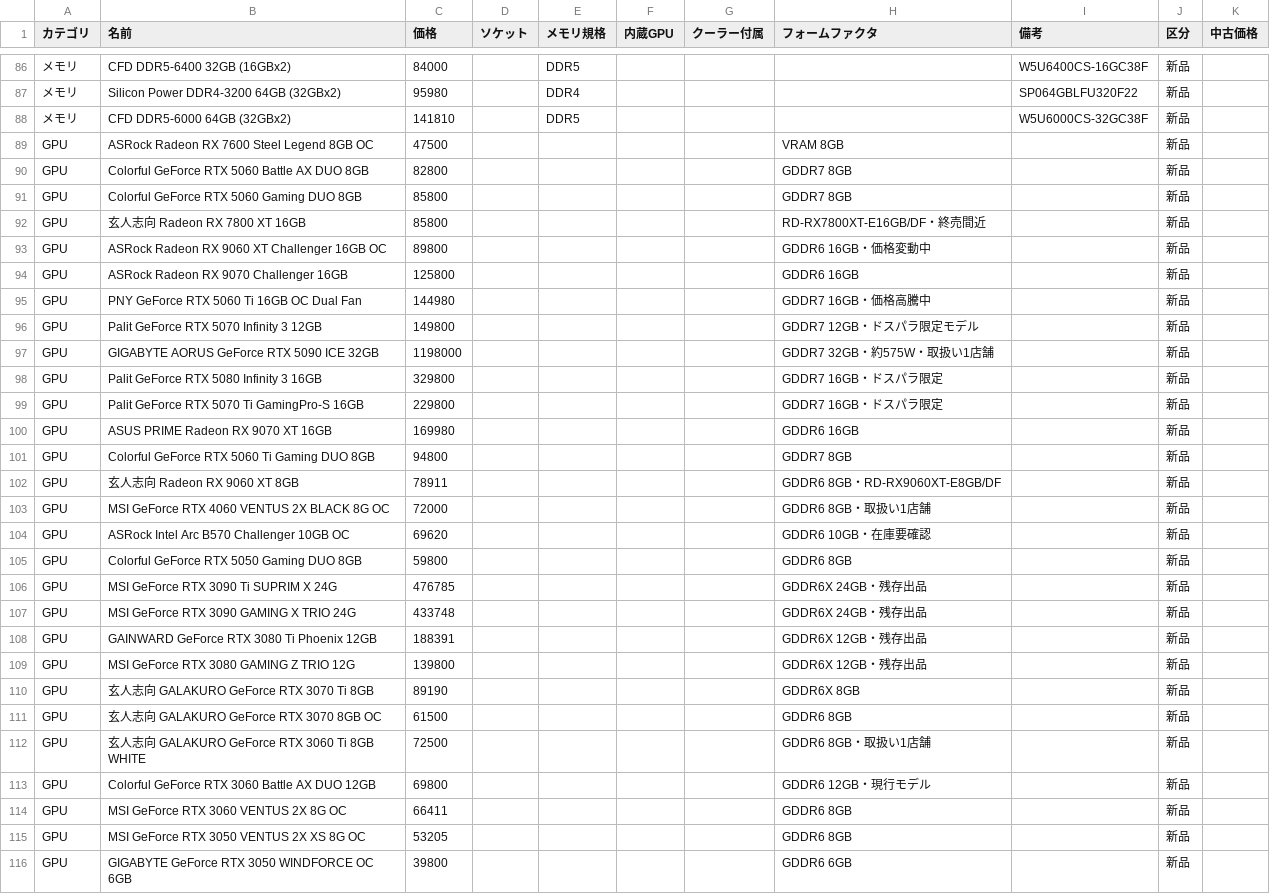
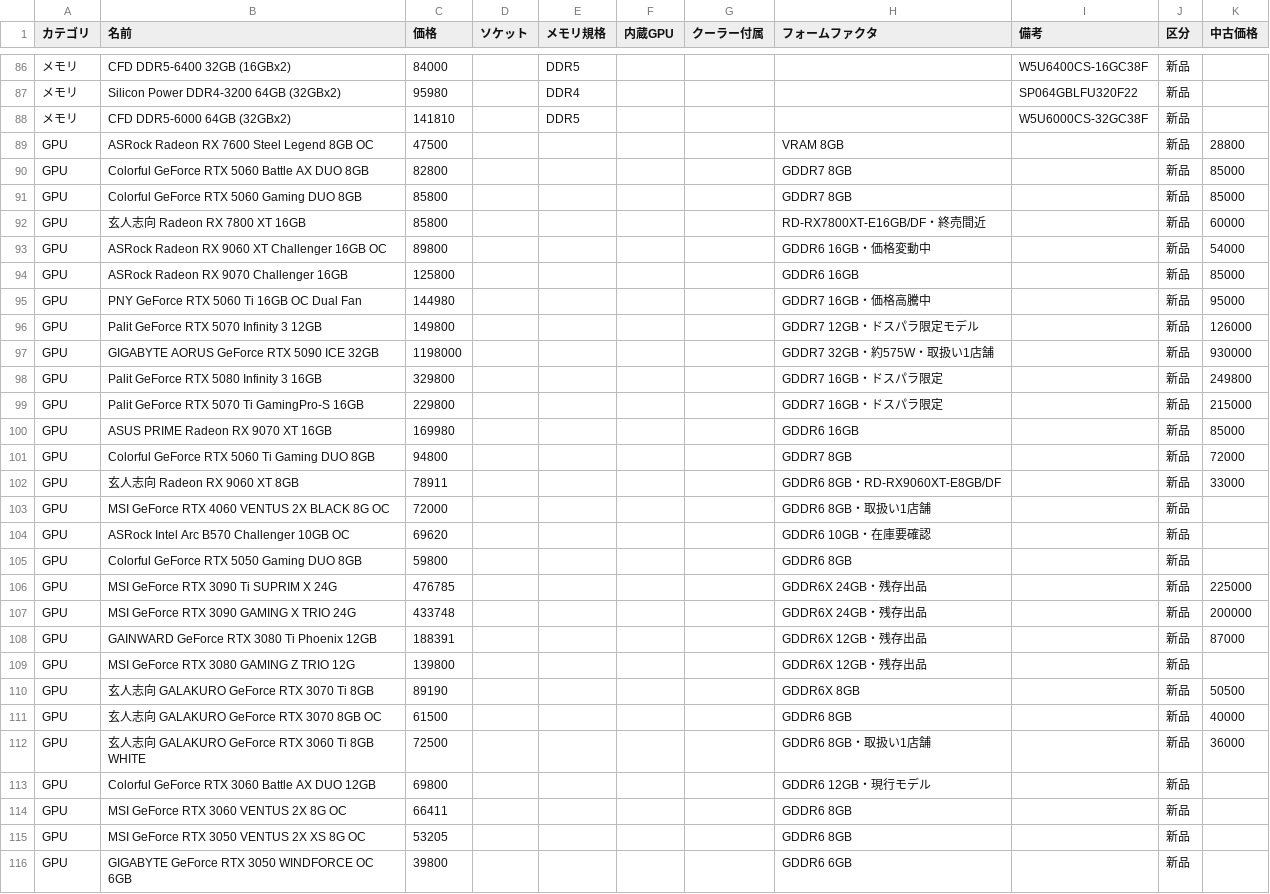
Before and after one commit to Earlgrey-Arukido/pc-budget-calculator, a CSV file: parts.csv, drawn as a sheet; only a part is shown, gaps mark what is left out; the diff covers the shown part only; the diff names each change by its address in the sheet, - before the commit and + after, or states it on an @@ line.

```diff
--- a/parts.csv
+++ b/parts.csv
-K89 (中古価格): (empty)
+K89 (中古価格): 28800
-K90:K91 (中古価格): (empty)
+K90:K91 (中古価格): 85000
-K92 (中古価格): (empty)
+K92 (中古価格): 60000
-K93 (中古価格): (empty)
+K93 (中古価格): 54000
-K94 (中古価格): (empty)
+K94 (中古価格): 85000
-K95 (中古価格): (empty)
+K95 (中古価格): 95000
-K96 (中古価格): (empty)
+K96 (中古価格): 126000
-K97 (中古価格): (empty)
+K97 (中古価格): 930000
-K98 (中古価格): (empty)
+K98 (中古価格): 249800
-K99 (中古価格): (empty)
+K99 (中古価格): 215000
-K100 (中古価格): (empty)
+K100 (中古価格): 85000
-K101 (中古価格): (empty)
+K101 (中古価格): 72000
-K102 (中古価格): (empty)
+K102 (中古価格): 33000
-K106 (中古価格): (empty)
+K106 (中古価格): 225000
-K107 (中古価格): (empty)
+K107 (中古価格): 200000
-K108 (中古価格): (empty)
+K108 (中古価格): 87000
-K110 (中古価格): (empty)
+K110 (中古価格): 50500
-K111 (中古価格): (empty)
+K111 (中古価格): 40000
-K112 (中古価格): (empty)
+K112 (中古価格): 36000
```
Also changed, not shown: 54 edited cells elsewhere in this file, 1 other file.
